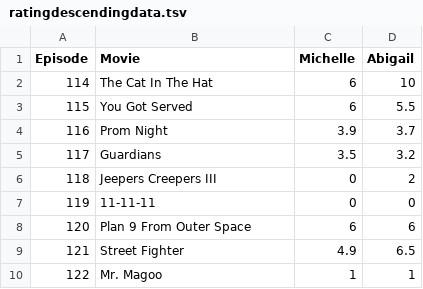
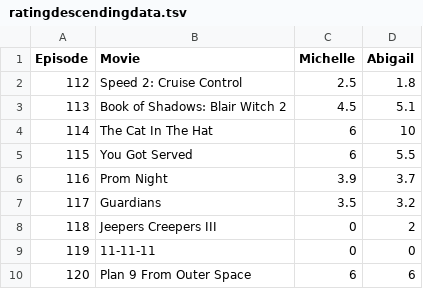
Before and after one commit to Engineer-of-Souls/engineer-of-souls.github.io, a TSV file: ratingdescendingdata.tsv, drawn as a sheet; only a part is shown; the shorter side is filled out with more unchanged rows; the diff names each change by its address in the sheet, - before the commit and + after, or states it on an @@ line.

Commit message:
Update ratingdescendingdata.tsv

```diff
--- a/ratingdescendingdata.tsv
+++ b/ratingdescendingdata.tsv
+row 2: 112 | Speed 2: Cruise Control | 2.5 | 1.8
+row 3: 113 | Book of Shadows: Blair Witch 2 | 4.5 | 5.1
```
